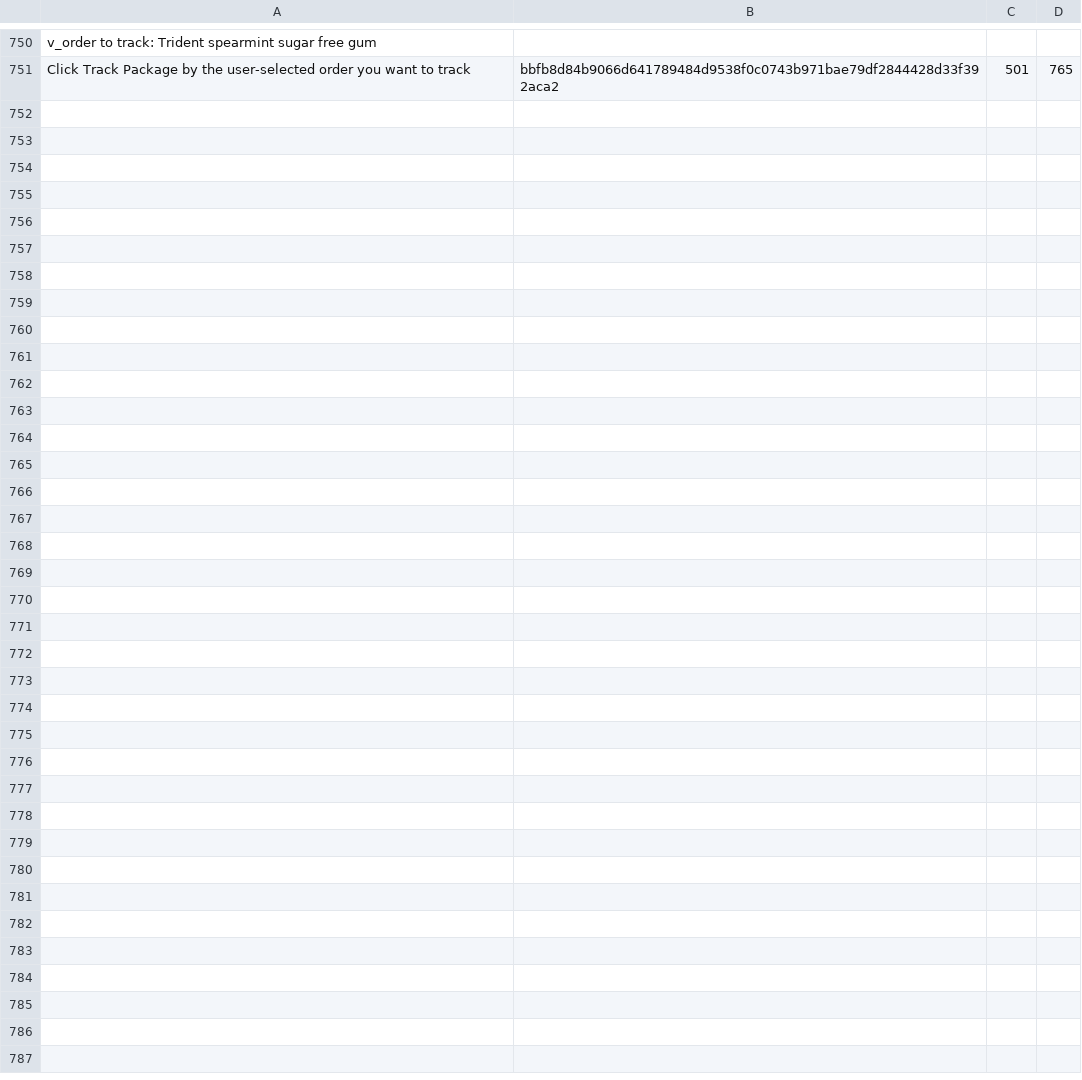
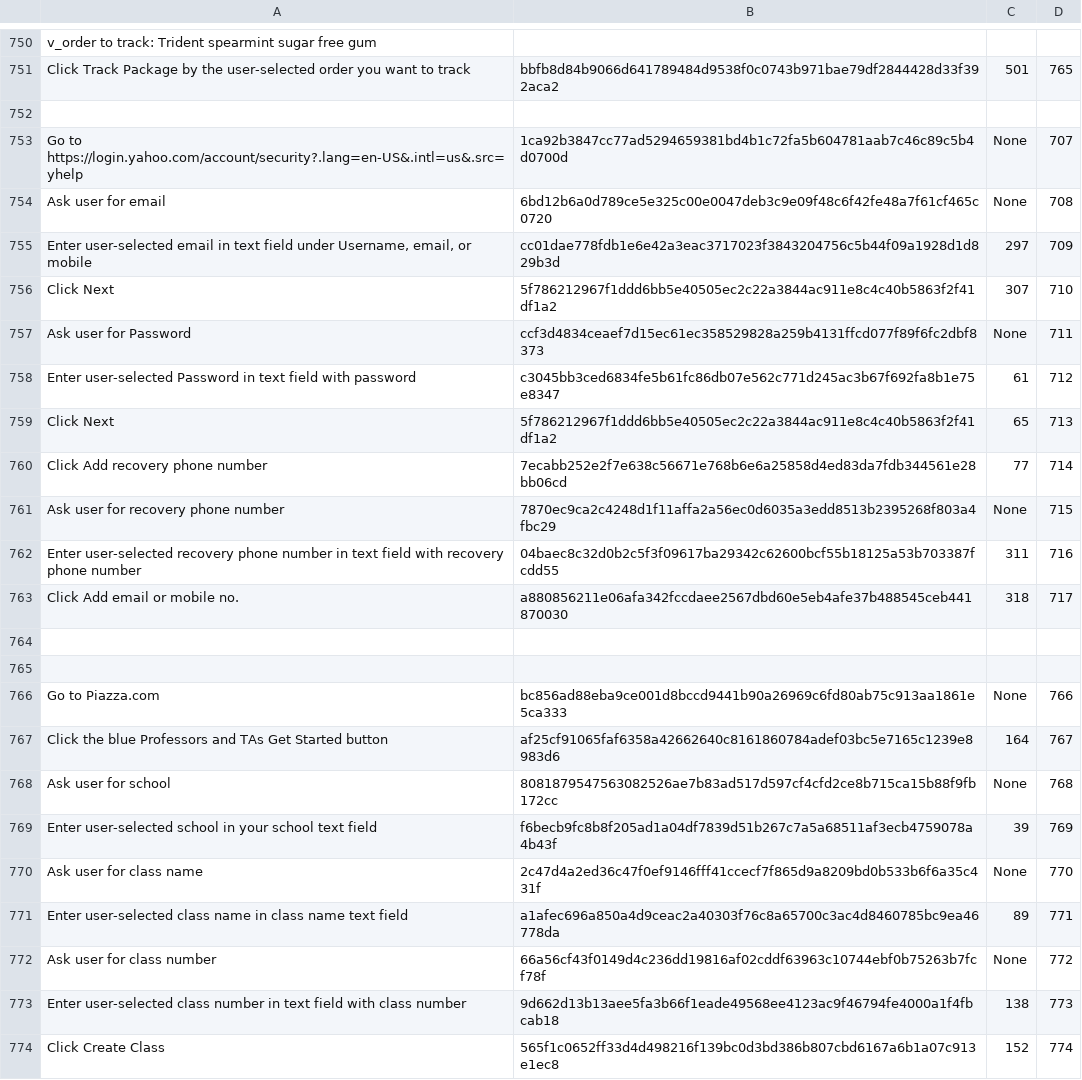
Before and after one commit to xnancy/russ, a TSV file: representation/temp-eval_instructions.tsv, drawn as a sheet; only a part is shown, gaps mark what is left out.

Commit message:
Add files via upload

```diff
--- a/representation/temp-eval_instructions.tsv
+++ b/representation/temp-eval_instructions.tsv
@@ -751 +751,24 @@ v_order to track: Trident spearmint sugar free gum
 Click Track Package by the user-selected order you want to track	bbfb8d84b9066d641789484d9538f0c0743b971bae79df2844428d33f392aca2	501	765
+
+Go to https://login.yahoo.com/account/security?.lang=en-US&.intl=us&.src=yhelp	1ca92b3847cc77ad5294659381bd4b1c72fa5b604781aab7c46c89c5b4d0700d	None	707
+Ask user for email	6bd12b6a0d789ce5e325c00e0047deb3c9e09f48c6f42fe48a7f61cf465c0720	None	708
+Enter user-selected email in text field under Username, email, or mobile	cc01dae778fdb1e6e42a3eac3717023f3843204756c5b44f09a1928d1d829b3d	297	709
+Click Next	5f786212967f1ddd6bb5e40505ec2c22a3844ac911e8c4c40b5863f2f41df1a2	307	710
+Ask user for Password	ccf3d4834ceaef7d15ec61ec358529828a259b4131ffcd077f89f6fc2dbf8373	None	711
+Enter user-selected Password in text field with password	c3045bb3ced6834fe5b61fc86db07e562c771d245ac3b67f692fa8b1e75e8347	61	712
+Click Next	5f786212967f1ddd6bb5e40505ec2c22a3844ac911e8c4c40b5863f2f41df1a2	65	713
+Click Add recovery phone number	7ecabb252e2f7e638c56671e768b6e6a25858d4ed83da7fdb344561e28bb06cd	77	714
+Ask user for recovery phone number	7870ec9ca2c4248d1f11affa2a56ec0d6035a3edd8513b2395268f803a4fbc29	None	715
+Enter user-selected recovery phone number in text field with recovery phone number	04baec8c32d0b2c5f3f09617ba29342c62600bcf55b18125a53b703387fcdd55	311	716
+Click Add email or mobile no.	a880856211e06afa342fccdaee2567dbd60e5eb4afe37b488545ceb441870030	318	717
+
+
+Go to Piazza.com	bc856ad88eba9ce001d8bccd9441b90a26969c6fd80ab75c913aa1861e5ca333	None	766
+Click the blue Professors and TAs Get Started button	af25cf91065faf6358a42662640c8161860784adef03bc5e7165c1239e8983d6	164	767
+Ask user for school	8081879547563082526ae7b83ad517d597cf4cfd2ce8b715ca15b88f9fb172cc	None	768
+Enter user-selected school in your school text field	f6becb9fc8b8f205ad1a04df7839d51b267c7a5a68511af3ecb4759078a4b43f	39	769
+Ask user for class name	2c47d4a2ed36c47f0ef9146fff41ccecf7f865d9a8209bd0b533b6f6a35c431f	None	770
+Enter user-selected class name in class name text field	a1afec696a850a4d9ceac2a40303f76c8a65700c3ac4d8460785bc9ea46778da	89	771
+Ask user for class number	66a56cf43f0149d4c236dd19816af02cddf63963c10744ebf0b75263b7fcf78f	None	772
+Enter user-selected class number in text field with class number	9d662d13b13aee5fa3b66f1eade49568ee4123ac9f46794fe4000a1f4fbcab18	138 	773
+Click Create Class	565f1c0652ff33d4d498216f139bc0d3bd386b807cbd6167a6b1a07c913e1ec8	152 	774
```
